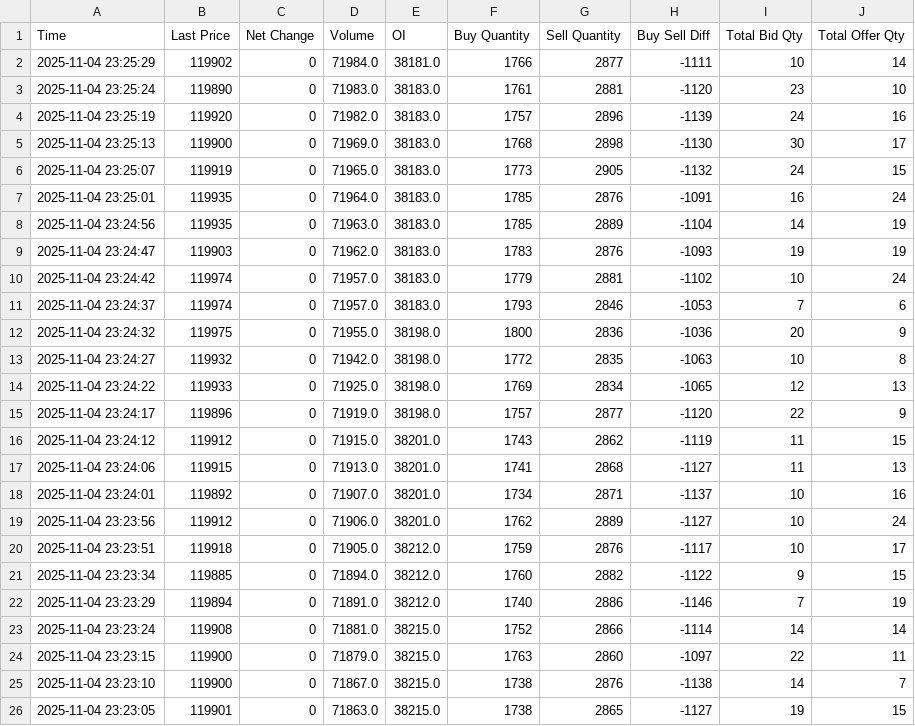
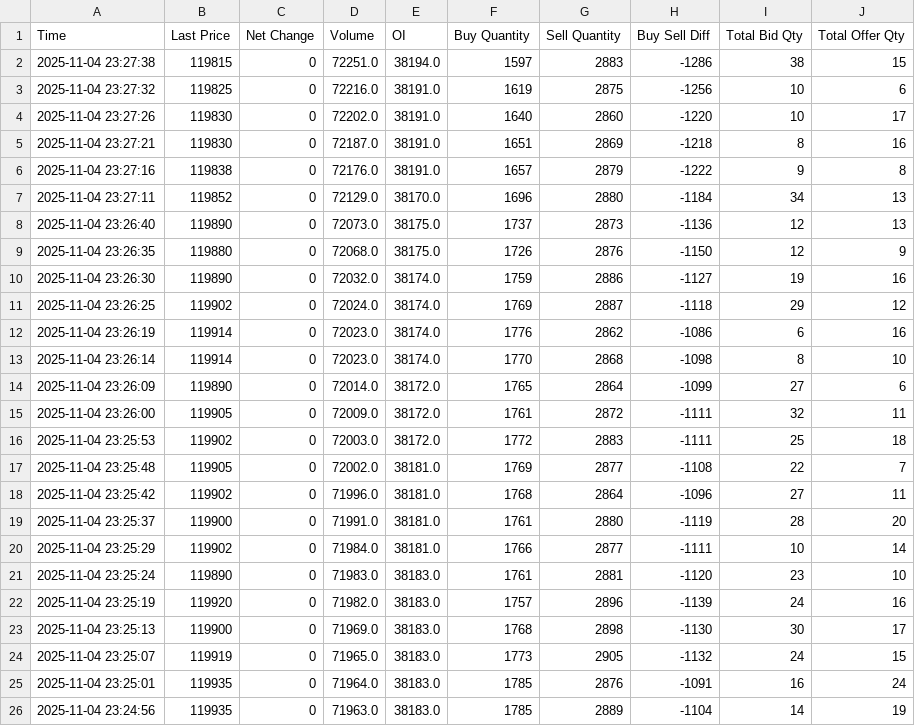
Before and after one commit to shivammittal0899/kite_app, a CSV file: data/MCX_GOLDM25DECFUT.csv, drawn as a sheet; only a part is shown; the shorter side is filled out with more unchanged rows.

```diff
--- a/data/MCX_GOLDM25DECFUT.csv
+++ b/data/MCX_GOLDM25DECFUT.csv
@@ -1,2 +1,20 @@
 Time,Last Price,Net Change,Volume,OI,Buy Quantity,Sell Quantity,Buy Sell Diff,Total Bid Qty,Total Offer Qty
+2025-11-04 23:27:38,119815,0,72251.0,38194.0,1597,2883,-1286,38,15
+2025-11-04 23:27:32,119825,0,72216.0,38191.0,1619,2875,-1256,10,6
+2025-11-04 23:27:26,119830,0,72202.0,38191.0,1640,2860,-1220,10,17
+2025-11-04 23:27:21,119830,0,72187.0,38191.0,1651,2869,-1218,8,16
+2025-11-04 23:27:16,119838,0,72176.0,38191.0,1657,2879,-1222,9,8
+2025-11-04 23:27:11,119852,0,72129.0,38170.0,1696,2880,-1184,34,13
+2025-11-04 23:26:40,119890,0,72073.0,38175.0,1737,2873,-1136,12,13
+2025-11-04 23:26:35,119880,0,72068.0,38175.0,1726,2876,-1150,12,9
+2025-11-04 23:26:30,119890,0,72032.0,38174.0,1759,2886,-1127,19,16
+2025-11-04 23:26:25,119902,0,72024.0,38174.0,1769,2887,-1118,29,12
+2025-11-04 23:26:19,119914,0,72023.0,38174.0,1776,2862,-1086,6,16
+2025-11-04 23:26:14,119914,0,72023.0,38174.0,1770,2868,-1098,8,10
+2025-11-04 23:26:09,119890,0,72014.0,38172.0,1765,2864,-1099,27,6
+2025-11-04 23:26:00,119905,0,72009.0,38172.0,1761,2872,-1111,32,11
+2025-11-04 23:25:53,119902,0,72003.0,38172.0,1772,2883,-1111,25,18
+2025-11-04 23:25:48,119905,0,72002.0,38181.0,1769,2877,-1108,22,7
+2025-11-04 23:25:42,119902,0,71996.0,38181.0,1768,2864,-1096,27,11
+2025-11-04 23:25:37,119900,0,71991.0,38181.0,1761,2880,-1119,28,20
 2025-11-04 23:25:29,119902,0,71984.0,38181.0,1766,2877,-1111,10,14
```
Also changed, not shown: 1 other file.
